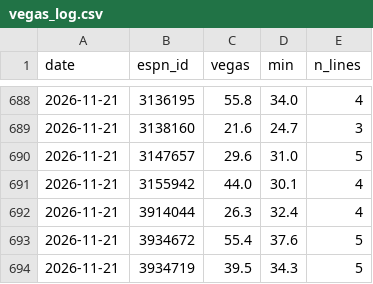
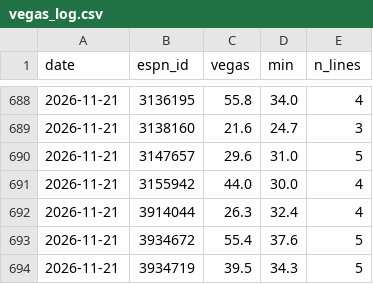
Before and after one commit to pitchafwa/delegation-hub, a CSV file: dashboard/vegas_log.csv, drawn as a sheet; only a part is shown, gaps mark what is left out; the diff covers the shown part only.

```diff
--- a/dashboard/vegas_log.csv
+++ b/dashboard/vegas_log.csv
@@ -690,3 +690,3 @@ date,espn_id,vegas,min,n_lines
 2026-11-21,3147657,29.6,31.0,5
-2026-11-21,3155942,44.0,30.1,4
+2026-11-21,3155942,44.0,30.0,4
 2026-11-21,3914044,26.3,32.4,4
```
Also changed, not shown: 7 added rows and 26 edited cells elsewhere in this file, 16 other files.
